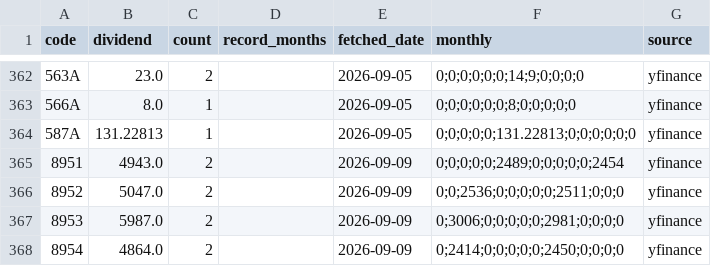
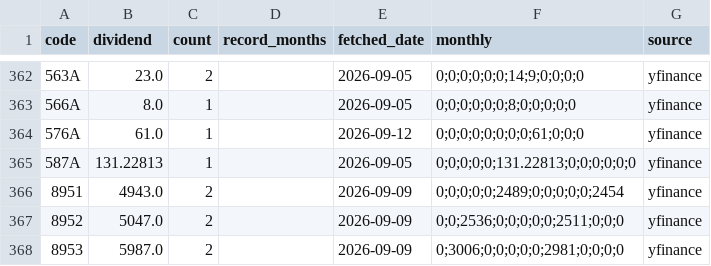
Before and after one commit to sayonnsann/kouhaitou-db, a CSV file: data/etf_dividends_cache.csv, drawn as a sheet; only a part is shown, gaps mark what is left out; the shorter side is filled out with more unchanged rows; the diff covers the shown part only; the diff names each change by its address in the sheet, - before the commit and + after, or states it on an @@ line.

```diff
--- a/data/etf_dividends_cache.csv
+++ b/data/etf_dividends_cache.csv
+row 364: 576A | 61.0 | 1 |  | 2026-09-12 | 0;0;0;0;0;0;0;0;61;0;0;0 | yfinance
```
Also changed, not shown: 53 edited cells elsewhere in this file, data/database.csv, 1 other file.
